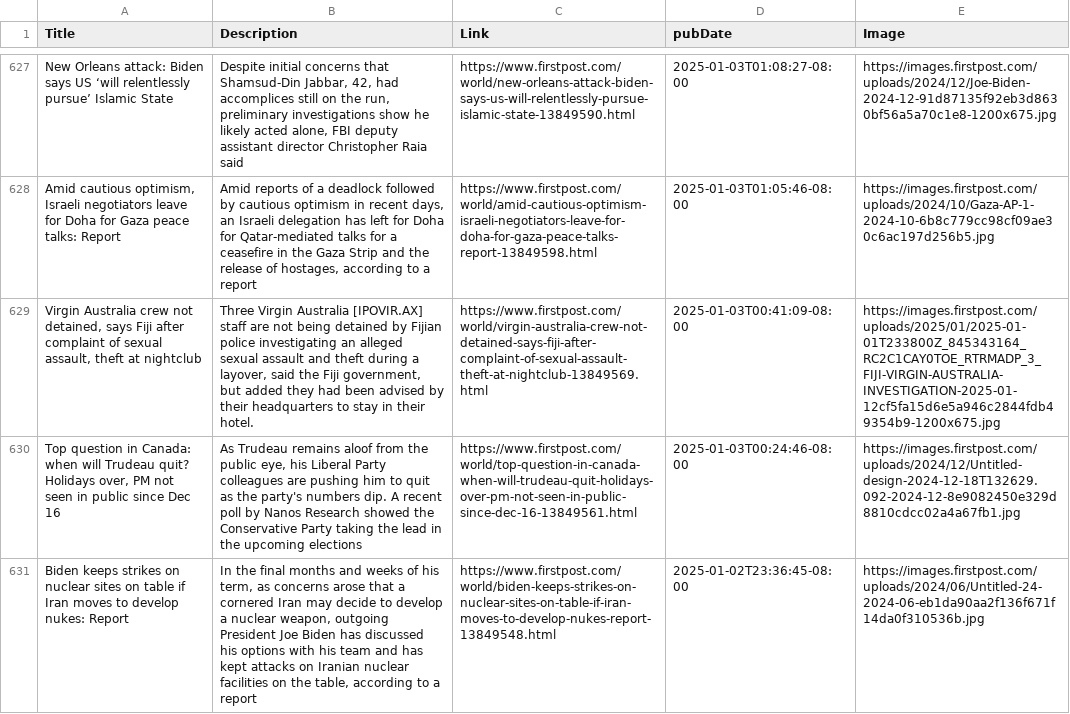
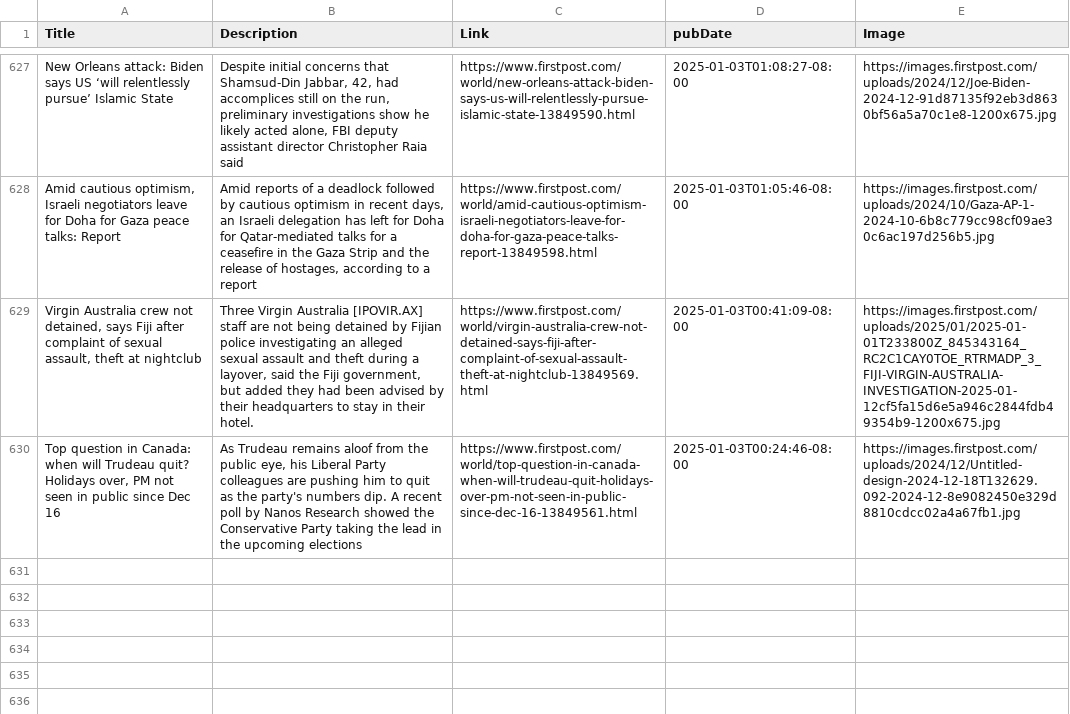
Before and after one commit to NewsCorpGSOC/newscorpgsoc.github.io, a TSV file: GoogleSheets/FirstPostNews.tsv, drawn as a sheet; only a part is shown, gaps mark what is left out; the diff names each change by its address in the sheet, - before the commit and + after, or states it on an @@ line.

Commit message:
Routine update of FirstPostNews TSV file

```diff
--- a/GoogleSheets/FirstPostNews.tsv
+++ b/GoogleSheets/FirstPostNews.tsv
-row 631: Biden keeps strikes on nuclear sites on table if Iran moves to develop nukes: Report | In the final months and weeks of his term, as concerns arose that a cornered Iran may decide to develop a nuclear weapon, outgoing President Joe Biden has discussed his options with his team and has kept attacks on Iranian nuclear facilities on the table, according to a report | https://www.firstpost.com/world/biden-keeps-strikes-on-nuclear-sites-on-table-if-iran-moves-to-develop-nukes-report-13849548.html | 2025-01-02T23:36:45-08:00 | https://images.firstpost.com/uploads/2024/06/Untitled-24-2024-06-eb1da90aa2f136f671f14da0f310536b.jpg
```
